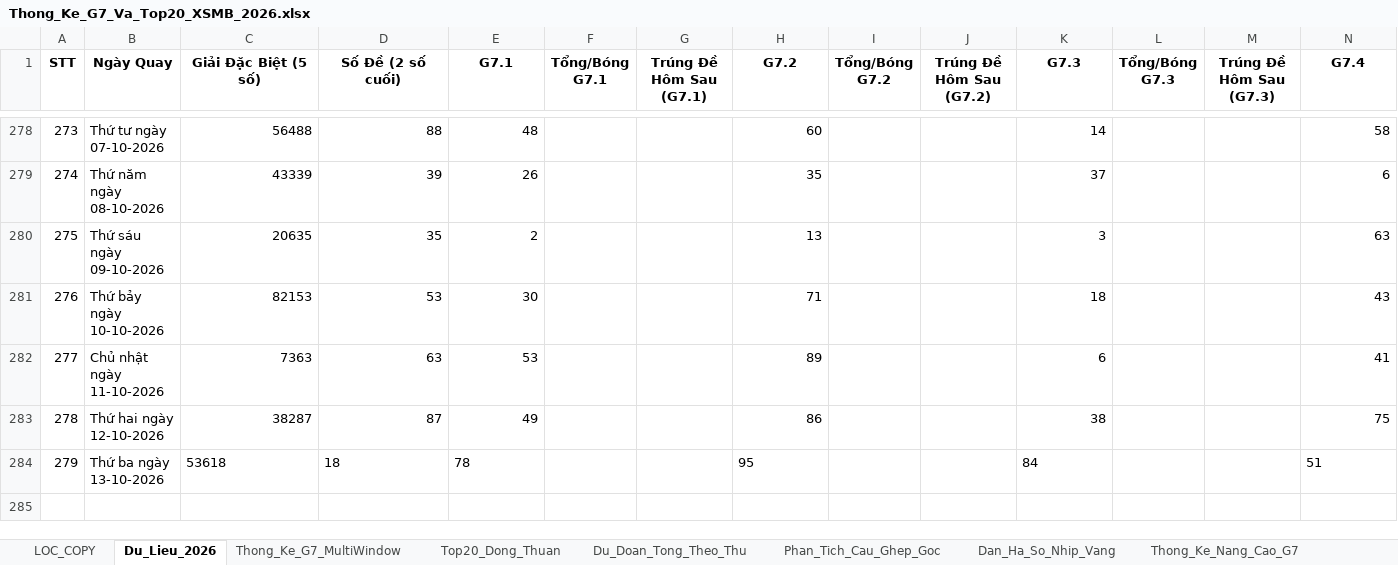
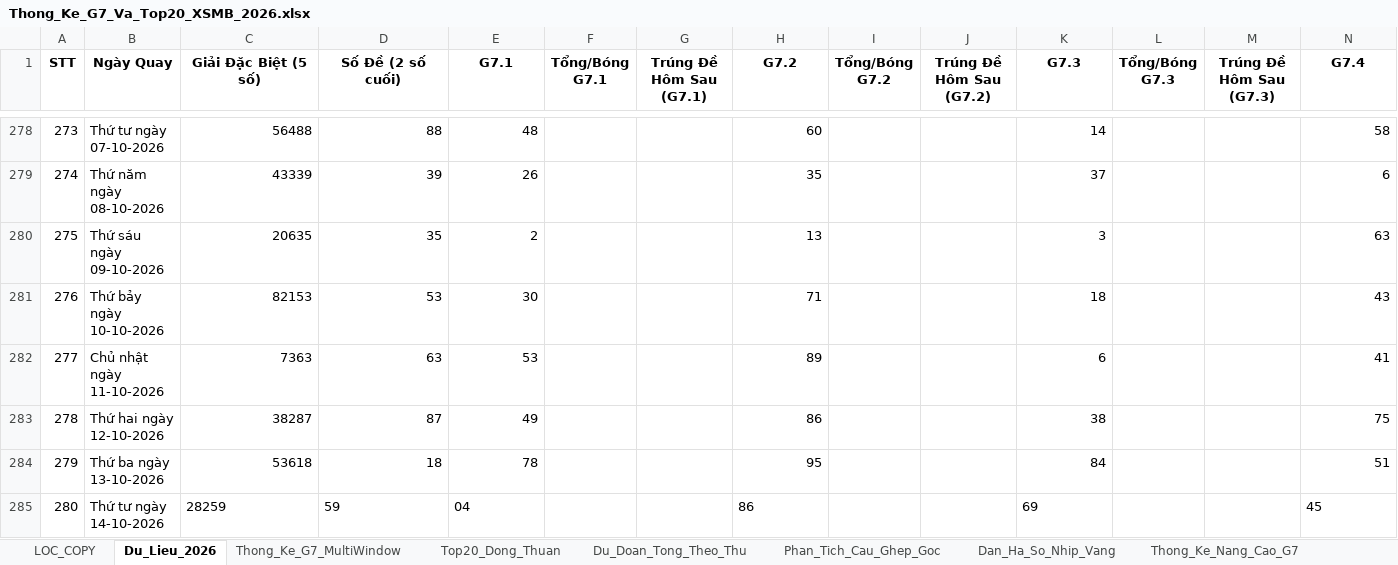
Before and after one commit to happiness2286-dot/logistic, an Excel workbook: 58_up_to_75/Thong_Ke_G7_Va_Top20_XSMB_2026.xlsx, sheet Du_Lieu_2026, drawn as a sheet; only a part is shown, gaps mark what is left out; values as stored, in another font and other column widths than the file's, no borders; rows hold the shown columns only; the diff names each change by its address in the sheet, - before the commit and + after, or states it on an @@ line.

```diff
--- a/58_up_to_75/Thong_Ke_G7_Va_Top20_XSMB_2026.xlsx (sheet Du_Lieu_2026)
+++ b/58_up_to_75/Thong_Ke_G7_Va_Top20_XSMB_2026.xlsx (sheet Du_Lieu_2026)
-C284:E284 alignment: left
+C284:E284 alignment: right
-H284 alignment: left
+H284 alignment: right
-K284 alignment: left
+K284 alignment: right
-N284 alignment: left
+N284 alignment: right
+row 285: 280 | Thứ tư ngày 14-10-2026 | 28259 | 59 | 04 |  |  | 86 |  |  | 69 |  |  | 45
```
Also changed, not shown: 5 other files.
